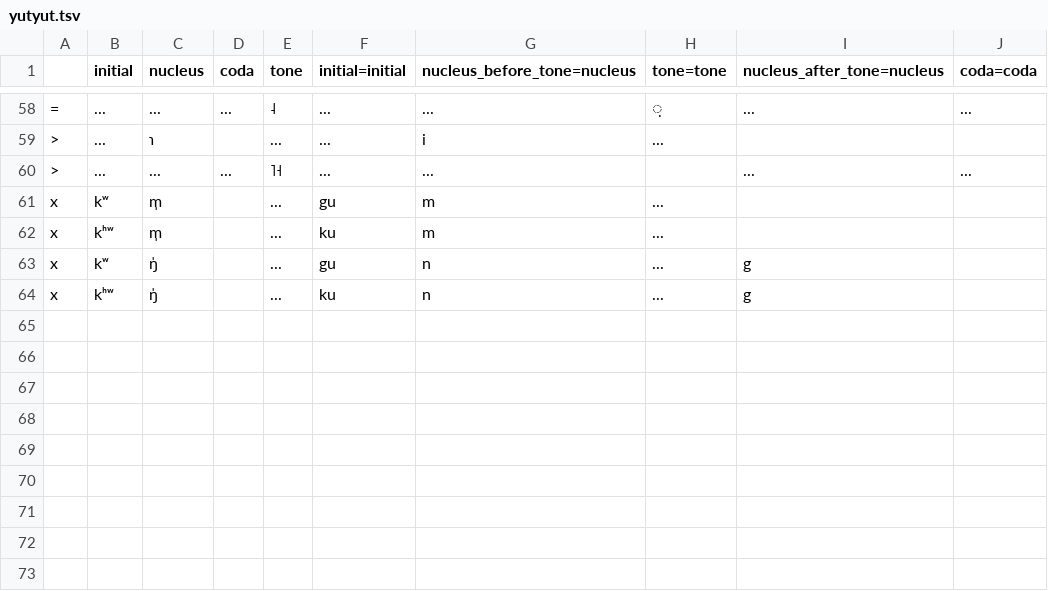
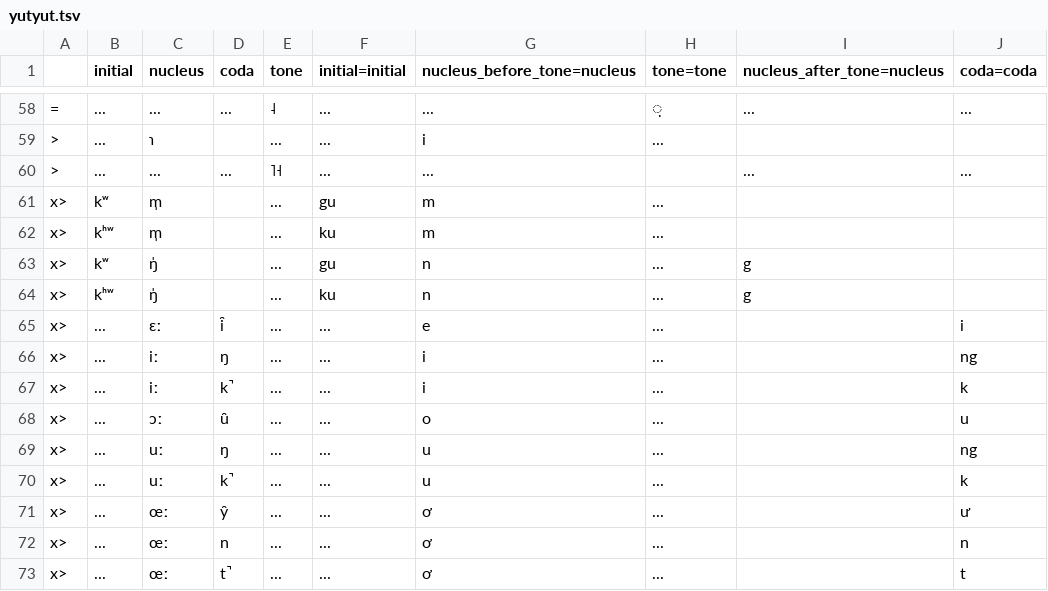
Before and after one commit to tommycs127/yumcha, a TSV file: yumcha/data/cantonese/schemes/yutyut.tsv, drawn as a sheet; only a part is shown, gaps mark what is left out.

```diff
--- a/yumcha/data/cantonese/schemes/yutyut.tsv
+++ b/yumcha/data/cantonese/schemes/yutyut.tsv
@@ -60,5 +60,14 @@
 >	...	...	...	˥˧	...	...	""	...	...
-x	kʷ	m̩	""	...	gu	m	...	""	""
-x	kʰʷ	m̩	""	...	ku	m	...	""	""
-x	kʷ	ŋ̍	""	...	gu	n	...	g	""
-x	kʰʷ	ŋ̍	""	...	ku	n	...	g	""
+x>	kʷ	m̩	""	...	gu	m	...	""	""
+x>	kʰʷ	m̩	""	...	ku	m	...	""	""
+x>	kʷ	ŋ̍	""	...	gu	n	...	g	""
+x>	kʰʷ	ŋ̍	""	...	ku	n	...	g	""
+x>	...	ɛː	i̯	...	...	e	...	""	i
+x>	...	iː	ŋ	...	...	i	...	""	ng
+x>	...	iː	k̚	...	...	i	...	""	k
+x>	...	ɔː	u̯	...	...	o	...	""	u
+x>	...	uː	ŋ	...	...	u	...	""	ng
+x>	...	uː	k̚	...	...	u	...	""	k
+x>	...	œː	y̯	...	...	ơ	...	""	ư
+x>	...	œː	n	...	...	ơ	...	""	n
+x>	...	œː	t̚	...	...	ơ	...	""	t
```
Also changed, not shown: yumcha/data/cantonese/schemes/ile.tsv, yumcha/data/cantonese/schemes/kuping.tsv, 16 other files.
